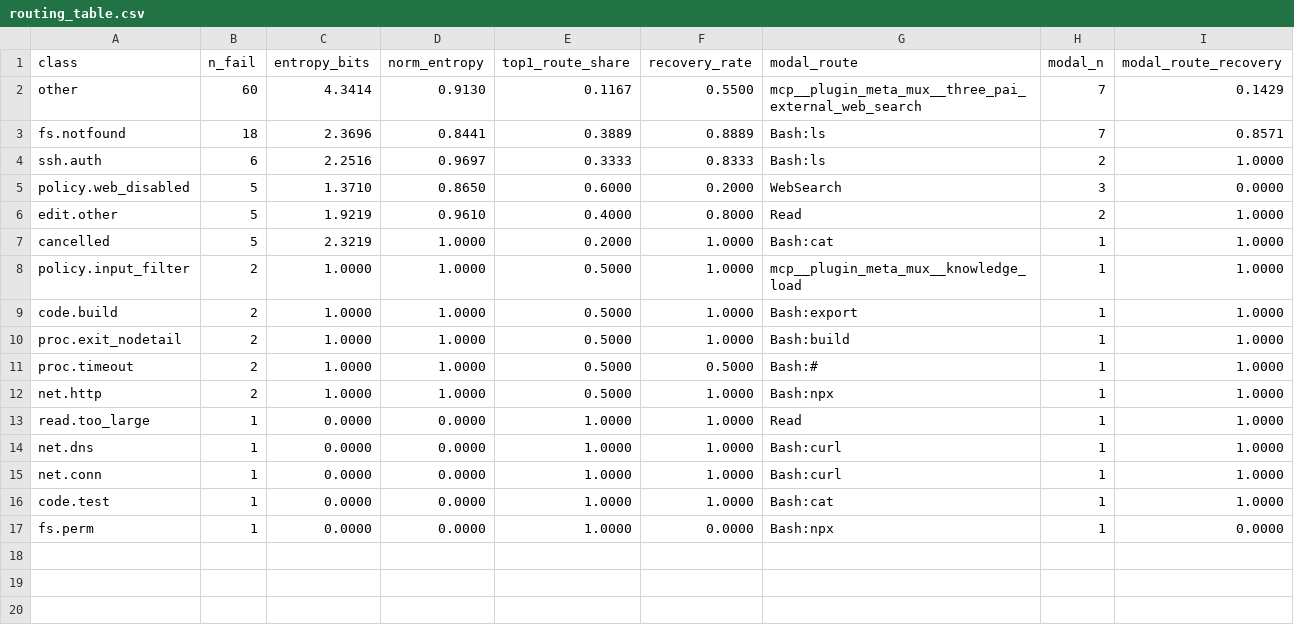
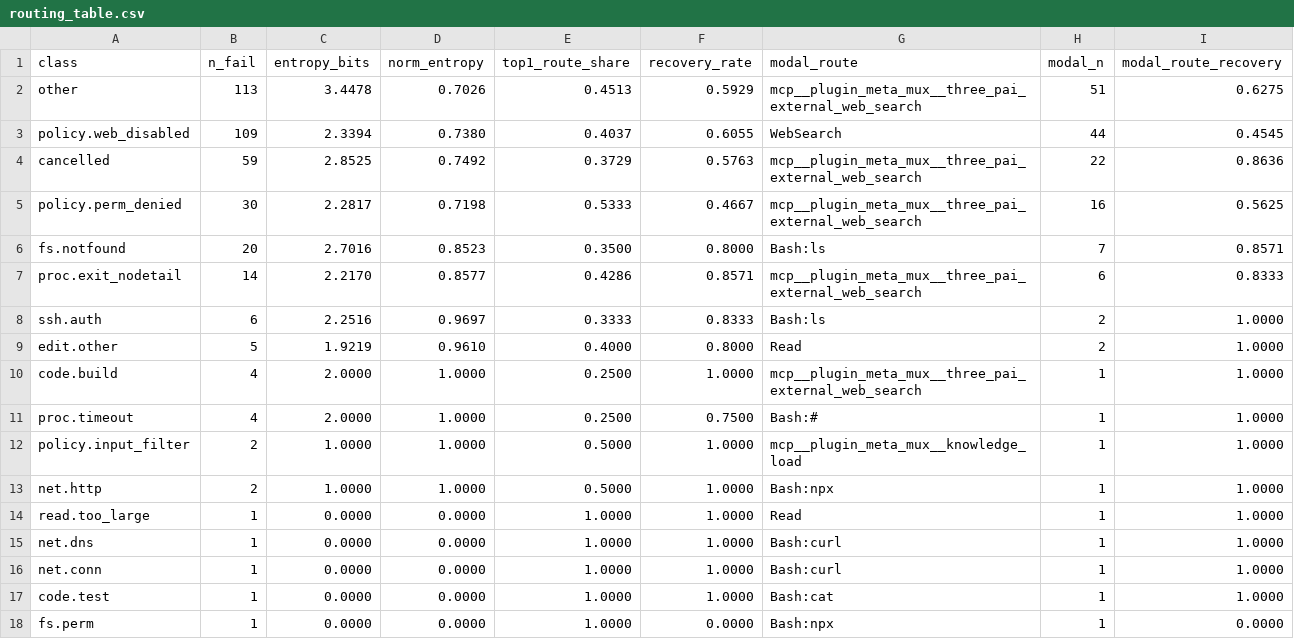
Before and after one commit to lokic233/autonomous-research, a CSV file: experiments/2026-05-31/EXP-0019/experiment_result/routing_table.csv, drawn as a sheet.

```diff
--- a/experiments/2026-05-31/EXP-0019/experiment_result/routing_table.csv
+++ b/experiments/2026-05-31/EXP-0019/experiment_result/routing_table.csv
@@ -1,12 +1,13 @@
 class,n_fail,entropy_bits,norm_entropy,top1_route_share,recovery_rate,modal_route,modal_n,modal_route_recovery
-other,60,4.3414,0.9130,0.1167,0.5500,mcp__plugin_meta_mux__three_pai_external_web_search,7,0.1429
-fs.notfound,18,2.3696,0.8441,0.3889,0.8889,Bash:ls,7,0.8571
+other,113,3.4478,0.7026,0.4513,0.5929,mcp__plugin_meta_mux__three_pai_external_web_search,51,0.6275
+policy.web_disabled,109,2.3394,0.7380,0.4037,0.6055,WebSearch,44,0.4545
+cancelled,59,2.8525,0.7492,0.3729,0.5763,mcp__plugin_meta_mux__three_pai_external_web_search,22,0.8636
+policy.perm_denied,30,2.2817,0.7198,0.5333,0.4667,mcp__plugin_meta_mux__three_pai_external_web_search,16,0.5625
+fs.notfound,20,2.7016,0.8523,0.3500,0.8000,Bash:ls,7,0.8571
+proc.exit_nodetail,14,2.2170,0.8577,0.4286,0.8571,mcp__plugin_meta_mux__three_pai_external_web_search,6,0.8333
 ssh.auth,6,2.2516,0.9697,0.3333,0.8333,Bash:ls,2,1.0000
-policy.web_disabled,5,1.3710,0.8650,0.6000,0.2000,WebSearch,3,0.0000
 edit.other,5,1.9219,0.9610,0.4000,0.8000,Read,2,1.0000
-cancelled,5,2.3219,1.0000,0.2000,1.0000,Bash:cat,1,1.0000
+code.build,4,2.0000,1.0000,0.2500,1.0000,mcp__plugin_meta_mux__three_pai_external_web_search,1,1.0000
+proc.timeout,4,2.0000,1.0000,0.2500,0.7500,Bash:#,1,1.0000
 policy.input_filter,2,1.0000,1.0000,0.5000,1.0000,mcp__plugin_meta_mux__knowledge_load,1,1.0000
-code.build,2,1.0000,1.0000,0.5000,1.0000,Bash:export,1,1.0000
-proc.exit_nodetail,2,1.0000,1.0000,0.5000,1.0000,Bash:build,1,1.0000
-proc.timeout,2,1.0000,1.0000,0.5000,0.5000,Bash:#,1,1.0000
 net.http,2,1.0000,1.0000,0.5000,1.0000,Bash:npx,1,1.0000
```
Also changed, not shown: experiments/2026-05-31/EXP-0019/experiment_result/routing_distributions.csv, 25 other files.
